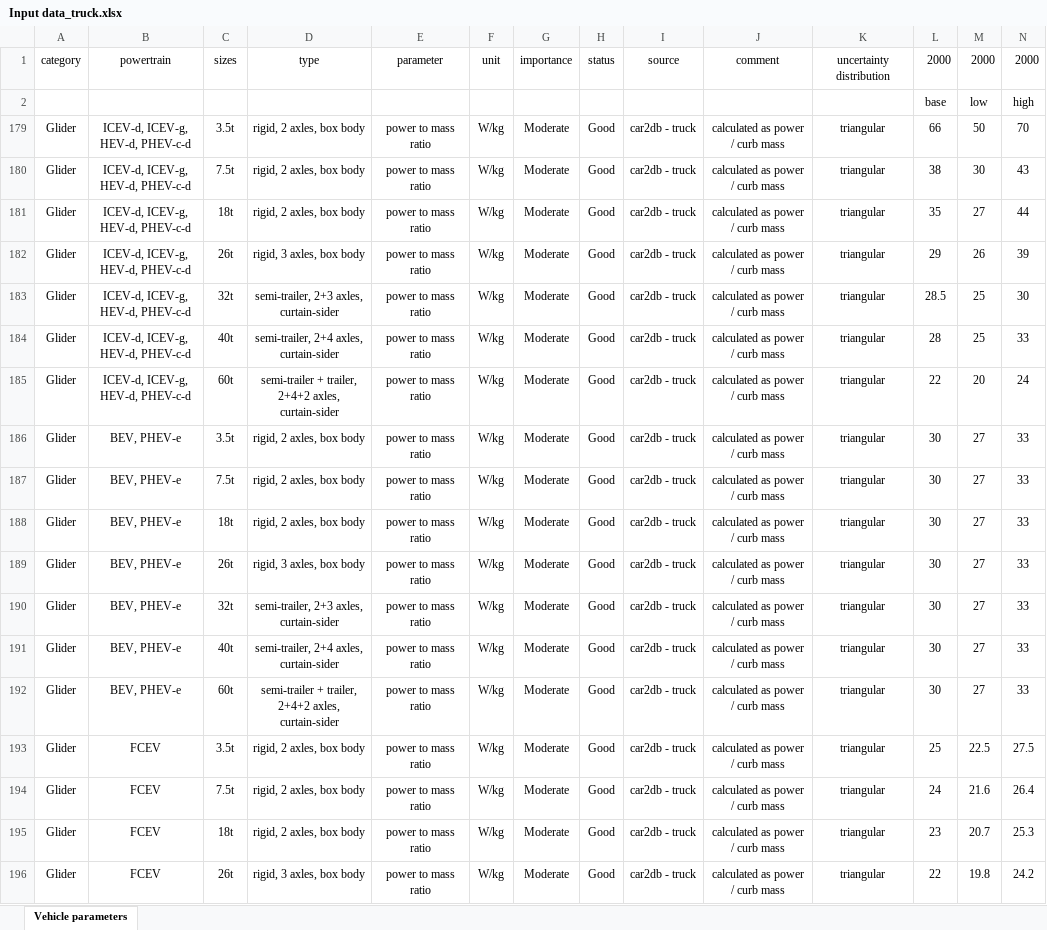
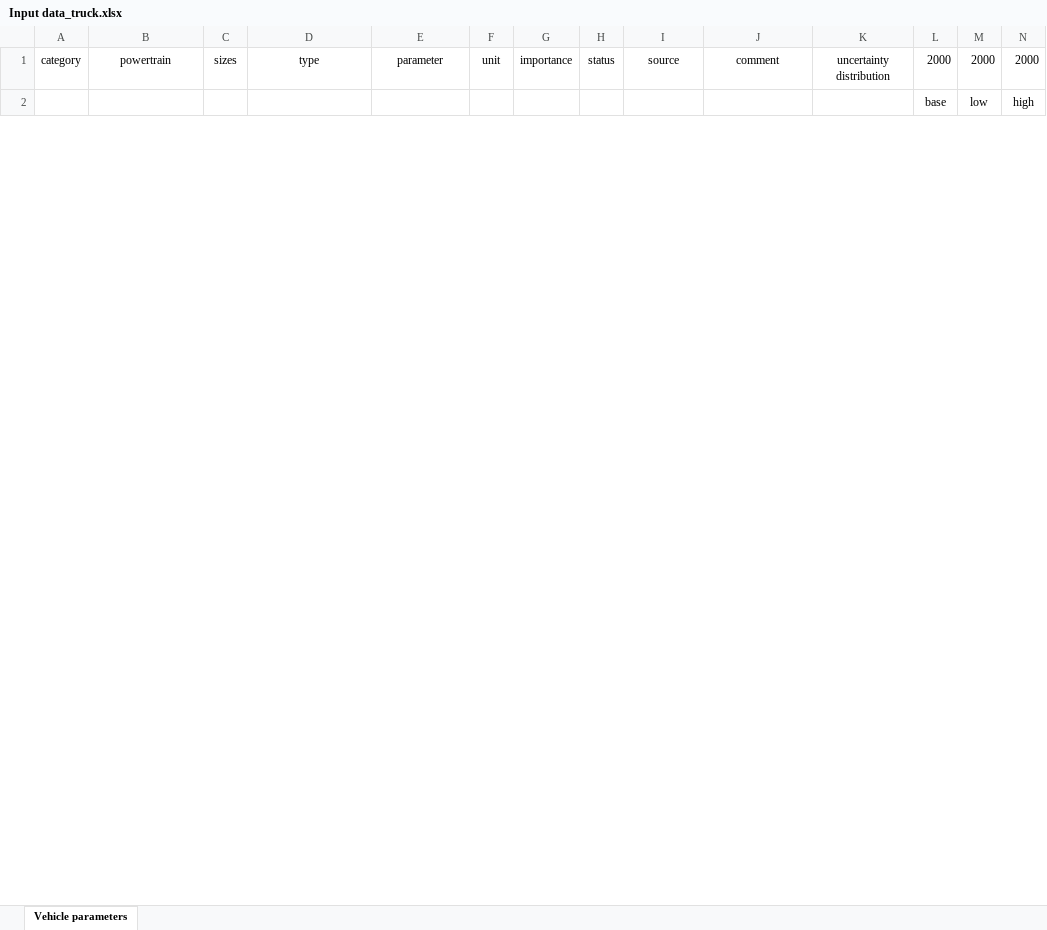
Before and after one commit to romainsacchi/carculator_truck, an Excel workbook: dev/Input data_truck.xlsx, sheet Vehicle parameters, drawn as a sheet; only a part is shown; values as stored, in another font and other column widths than the file's, no borders; removed rows and columns are numbered as before the commit, all else as after; rows hold the shown columns only; the diff covers the shown part only; the diff names each change by its address in the sheet, - before the commit and + after, or states it on an @@ line.

```diff
--- a/dev/Input data_truck.xlsx (sheet Vehicle parameters)
+++ b/dev/Input data_truck.xlsx (sheet Vehicle parameters)
@@ row 179 hidden: Glider | ICEV-d, ICEV-g, HEV-d, PHEV-c-d | 3.5t | rigid, 2 axles, box body | power to mass ratio | W/kg | Moderate | Good | car2db - truck | calculated as power / curb mass | triangular | 66 | 50 | 70 @@
@@ row 180 hidden: Glider | ICEV-d, ICEV-g, HEV-d, PHEV-c-d | 7.5t | rigid, 2 axles, box body | power to mass ratio | W/kg | Moderate | Good | car2db - truck | calculated as power / curb mass | triangular | 38 | 30 | 43 @@
@@ row 181 hidden: Glider | ICEV-d, ICEV-g, HEV-d, PHEV-c-d | 18t | rigid, 2 axles, box body | power to mass ratio | W/kg | Moderate | Good | car2db - truck | calculated as power / curb mass | triangular | 35 | 27 | 44 @@
@@ row 182 hidden: Glider | ICEV-d, ICEV-g, HEV-d, PHEV-c-d | 26t | rigid, 3 axles, box body | power to mass ratio | W/kg | Moderate | Good | car2db - truck | calculated as power / curb mass | triangular | 29 | 26 | 39 @@
@@ row 183 hidden: Glider | ICEV-d, ICEV-g, HEV-d, PHEV-c-d | 32t | semi-trailer, 2+3 axles, curtain-sider | power to mass ratio | W/kg | Moderate | Good | car2db - truck | calculated as power / curb mass | triangular | 28.5 | 25 | 30 @@
@@ row 184 hidden: Glider | ICEV-d, ICEV-g, HEV-d, PHEV-c-d | 40t | semi-trailer, 2+4 axles, curtain-sider | power to mass ratio | W/kg | Moderate | Good | car2db - truck | calculated as power / curb mass | triangular | 28 | 25 | 33 @@
@@ row 185 hidden: Glider | ICEV-d, ICEV-g, HEV-d, PHEV-c-d | 60t | semi-trailer + trailer, 2+4+2 axles, curtain-sider | power to mass ratio | W/kg | Moderate | Good | car2db - truck | calculated as power / curb mass | triangular | 22 | 20 | 24 @@
@@ row 186 hidden: Glider | BEV, PHEV-e | 3.5t | rigid, 2 axles, box body | power to mass ratio | W/kg | Moderate | Good | car2db - truck | calculated as power / curb mass | triangular | 30 | 27 | 33 @@
@@ row 187 hidden: Glider | BEV, PHEV-e | 7.5t | rigid, 2 axles, box body | power to mass ratio | W/kg | Moderate | Good | car2db - truck | calculated as power / curb mass | triangular | 30 | 27 | 33 @@
@@ row 188 hidden: Glider | BEV, PHEV-e | 18t | rigid, 2 axles, box body | power to mass ratio | W/kg | Moderate | Good | car2db - truck | calculated as power / curb mass | triangular | 30 | 27 | 33 @@
@@ row 189 hidden: Glider | BEV, PHEV-e | 26t | rigid, 3 axles, box body | power to mass ratio | W/kg | Moderate | Good | car2db - truck | calculated as power / curb mass | triangular | 30 | 27 | 33 @@
@@ row 190 hidden: Glider | BEV, PHEV-e | 32t | semi-trailer, 2+3 axles, curtain-sider | power to mass ratio | W/kg | Moderate | Good | car2db - truck | calculated as power / curb mass | triangular | 30 | 27 | 33 @@
@@ row 191 hidden: Glider | BEV, PHEV-e | 40t | semi-trailer, 2+4 axles, curtain-sider | power to mass ratio | W/kg | Moderate | Good | car2db - truck | calculated as power / curb mass | triangular | 30 | 27 | 33 @@
@@ row 192 hidden: Glider | BEV, PHEV-e | 60t | semi-trailer + trailer, 2+4+2 axles, curtain-sider | power to mass ratio | W/kg | Moderate | Good | car2db - truck | calculated as power / curb mass | triangular | 30 | 27 | 33 @@
@@ row 193 hidden: Glider | FCEV | 3.5t | rigid, 2 axles, box body | power to mass ratio | W/kg | Moderate | Good | car2db - truck | calculated as power / curb mass | triangular | 25 | 22.5 | 27.5 @@
@@ row 194 hidden: Glider | FCEV | 7.5t | rigid, 2 axles, box body | power to mass ratio | W/kg | Moderate | Good | car2db - truck | calculated as power / curb mass | triangular | 24 | 21.6 | 26.4 @@
@@ row 195 hidden: Glider | FCEV | 18t | rigid, 2 axles, box body | power to mass ratio | W/kg | Moderate | Good | car2db - truck | calculated as power / curb mass | triangular | 23 | 20.7 | 25.3 @@
@@ row 196 hidden: Glider | FCEV | 26t | rigid, 3 axles, box body | power to mass ratio | W/kg | Moderate | Good | car2db - truck | calculated as power / curb mass | triangular | 22 | 19.8 | 24.2 @@
```
Also changed, not shown: 1 added row and 9 hidden or unhidden rows elsewhere in this sheet, hidden cells, 6 other files.
